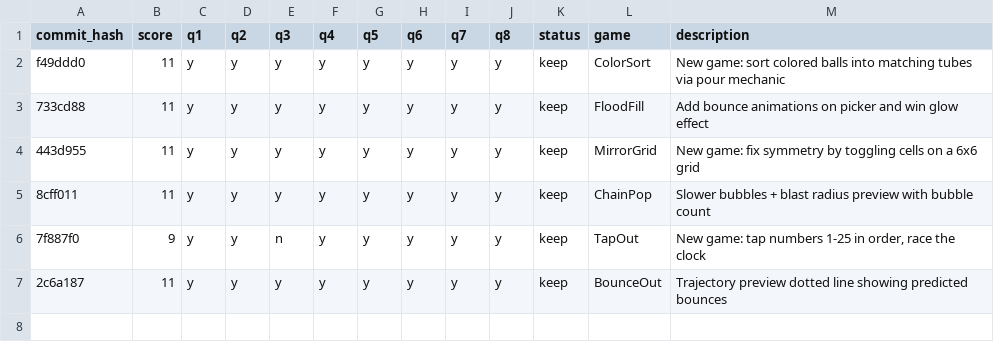
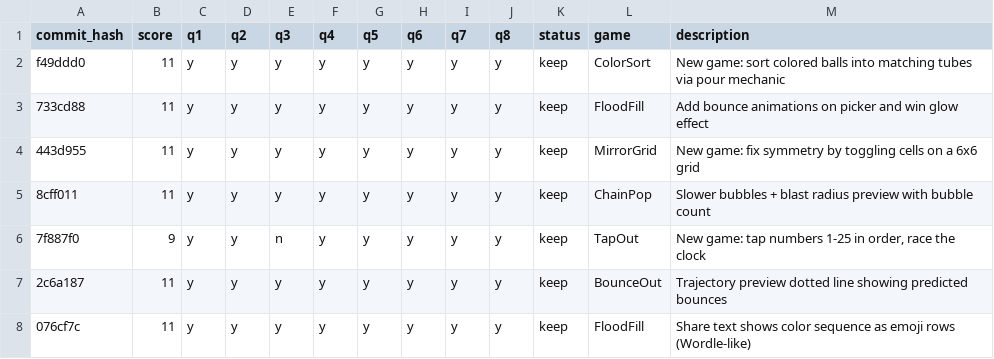
Before and after one commit to ArturoKuang/ai-game-playground, a TSV file: results.tsv, drawn as a sheet; the diff names each change by its address in the sheet, - before the commit and + after, or states it on an @@ line.

Commit message:
log: FloodFill share text improvement scored 11/11 — keep

```diff
--- a/results.tsv
+++ b/results.tsv
+row 8: 076cf7c | 11 | y | y | y | y | y | y | y | y | keep | FloodFill | Share text shows color sequence as emoji rows (Wordle-like)
```
